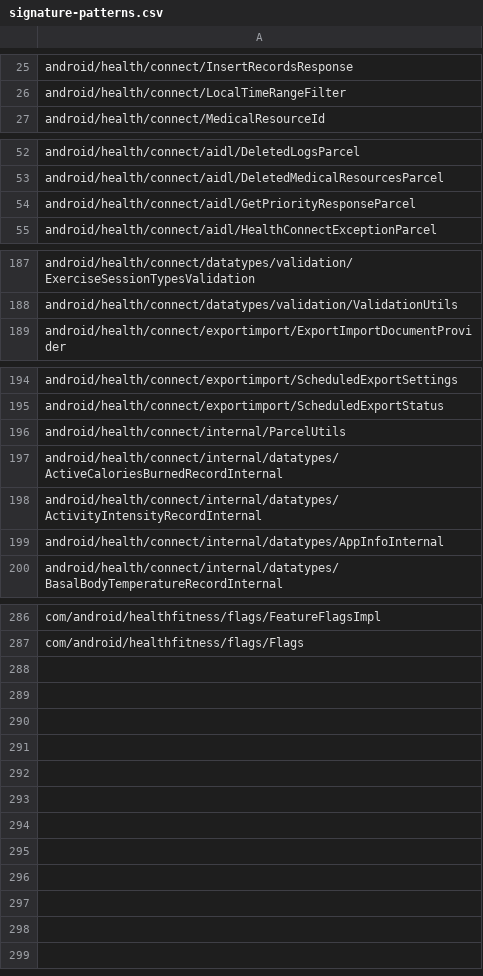
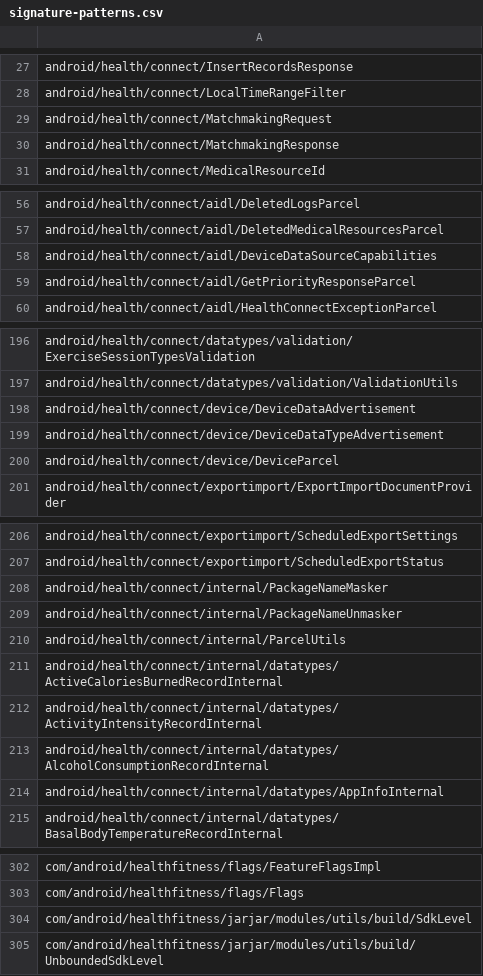
Before and after one commit to CodeLinaro-mirror/la_platform_prebuilts_module_sdk_HealthFitness, a CSV file: current/hiddenapi/signature-patterns.csv, drawn as a sheet; only a part is shown, gaps mark what is left out; the diff covers the shown part only.

Commit message:
Update HealthFitness SDK to train 14662808
Compatible module: HealthFitnessPrebuilt
Package: com.google.android.healthfitness
Version: 361420240
Package: com.google.android.go.healthfitness
Version: 361420240

Bug: 471260417
Change-Id: I18f82f92f3bbc3a3d82d0b8b306f24e686d393db

```diff
--- a/current/hiddenapi/signature-patterns.csv
+++ b/current/hiddenapi/signature-patterns.csv
@@ -26,2 +28,4 @@ android/health/connect/InsertRecordsResponse
 android/health/connect/LocalTimeRangeFilter
+android/health/connect/MatchmakingRequest
+android/health/connect/MatchmakingResponse
 android/health/connect/MedicalResourceId
@@ -53,2 +57,3 @@ android/health/connect/aidl/DeletedLogsParcel
 android/health/connect/aidl/DeletedMedicalResourcesParcel
+android/health/connect/aidl/DeviceDataSourceCapabilities
 android/health/connect/aidl/GetPriorityResponseParcel
@@ -188,2 +197,5 @@ android/health/connect/datatypes/validation/ExerciseSessionTypesValidation
 android/health/connect/datatypes/validation/ValidationUtils
+android/health/connect/device/DeviceDataAdvertisement
+android/health/connect/device/DeviceDataTypeAdvertisement
+android/health/connect/device/DeviceParcel
 android/health/connect/exportimport/ExportImportDocumentProvider
@@ -195,2 +207,4 @@ android/health/connect/exportimport/ScheduledExportSettings
 android/health/connect/exportimport/ScheduledExportStatus
+android/health/connect/internal/PackageNameMasker
+android/health/connect/internal/PackageNameUnmasker
 android/health/connect/internal/ParcelUtils
@@ -198,2 +212,3 @@ android/health/connect/internal/datatypes/ActiveCaloriesBurnedRecordInternal
 android/health/connect/internal/datatypes/ActivityIntensityRecordInternal
+android/health/connect/internal/datatypes/AlcoholConsumptionRecordInternal
 android/health/connect/internal/datatypes/AppInfoInternal
@@ -287 +303,3 @@ com/android/healthfitness/flags/FeatureFlagsImpl
 com/android/healthfitness/flags/Flags
+com/android/healthfitness/jarjar/modules/utils/build/SdkLevel
+com/android/healthfitness/jarjar/modules/utils/build/UnboundedSdkLevel
```
Also changed, not shown: 9 added rows, 2 removed rows and 3 edited cells elsewhere in this file, 15 other files.
